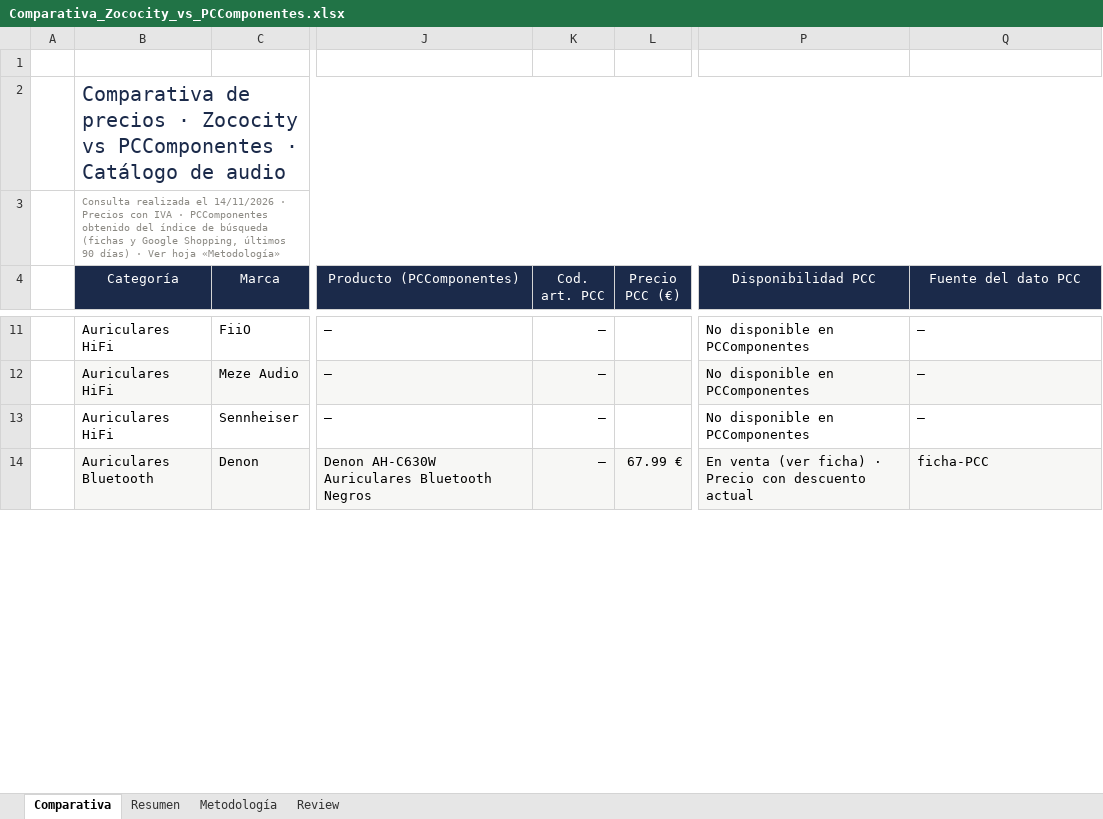
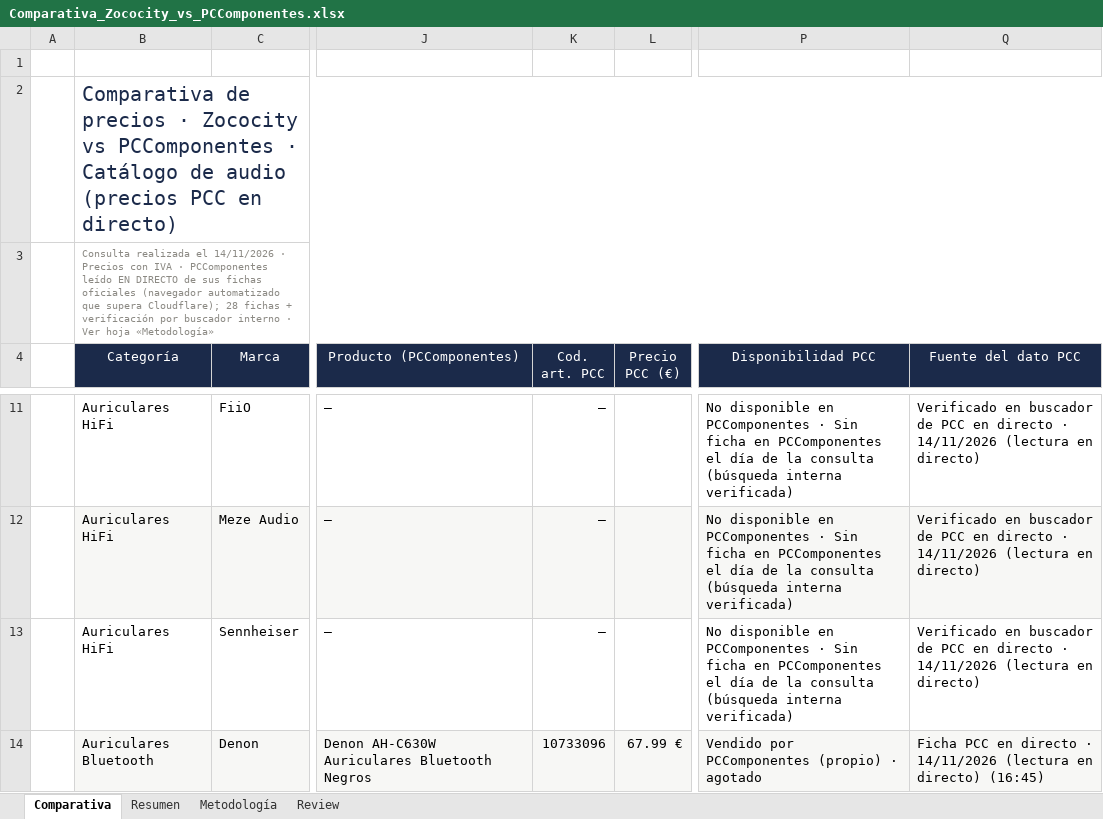
Before and after one commit to DilesZ/zocopcc, an Excel workbook: download/Comparativa_Zococity_vs_PCComponentes.xlsx, sheet Comparativa, drawn as a sheet; only a part is shown, gaps mark what is left out; values as stored, in another font and other column widths than the file's, no borders; conditional formats not drawn; the diff covers the shown part only; the diff names each change by its address in the sheet, - before the commit and + after, or states it on an @@ line.

```diff
--- a/download/Comparativa_Zococity_vs_PCComponentes.xlsx (sheet Comparativa)
+++ b/download/Comparativa_Zococity_vs_PCComponentes.xlsx (sheet Comparativa)
-B2 (Categoría): …de audio
+B2 (Categoría): …de audio (precios PCC en directo)
-B3 (Categoría): …· PCComponentes obtenido del índice de búsqueda (fichas y Google Shopping, últimos 90 días) · Ver…
+B3 (Categoría): …· PCComponentes leído EN DIRECTO de sus fichas oficiales (navegador automatizado que supera Cloudflare); 28 fichas + verificación por buscador interno · Ver…
-P11:P13 (Disponibilidad PCC): …en PCComponentes
+P11:P13 (Disponibilidad PCC): …en PCComponentes · Sin ficha en PCComponentes el día de la consulta (búsqueda interna verificada)
-Q11:Q13 (Fuente del dato PCC): —
+Q11:Q13 (Fuente del dato PCC): Verificado en buscador de PCC en directo · 14/11/2026 (lectura en directo)
-K14 (Cod. art. PCC): —
+K14 (Cod. art. PCC): 10733096
-P14 (Disponibilidad PCC): En venta (ver ficha) · Precio con descuento actual
+P14 (Disponibilidad PCC): Vendido por PCComponentes (propio) · agotado
-Q14 (Fuente del dato PCC): ficha-PCC
+Q14 (Fuente del dato PCC): Ficha PCC en directo · 14/11/2026 (lectura en directo) (16:45)
```
Also changed, not shown: 1 added row, 1 removed row and 205 edited cells elsewhere in this sheet, sheet Resumen, sheet Metodología, sheet Review, 16 other files.
